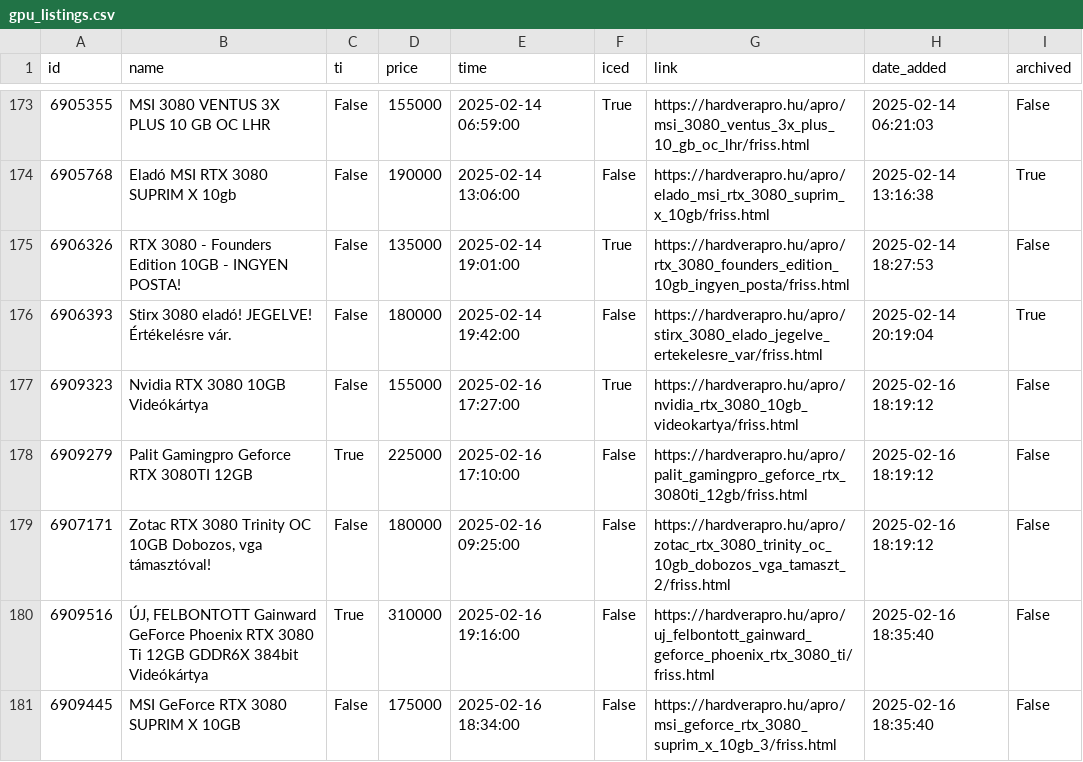
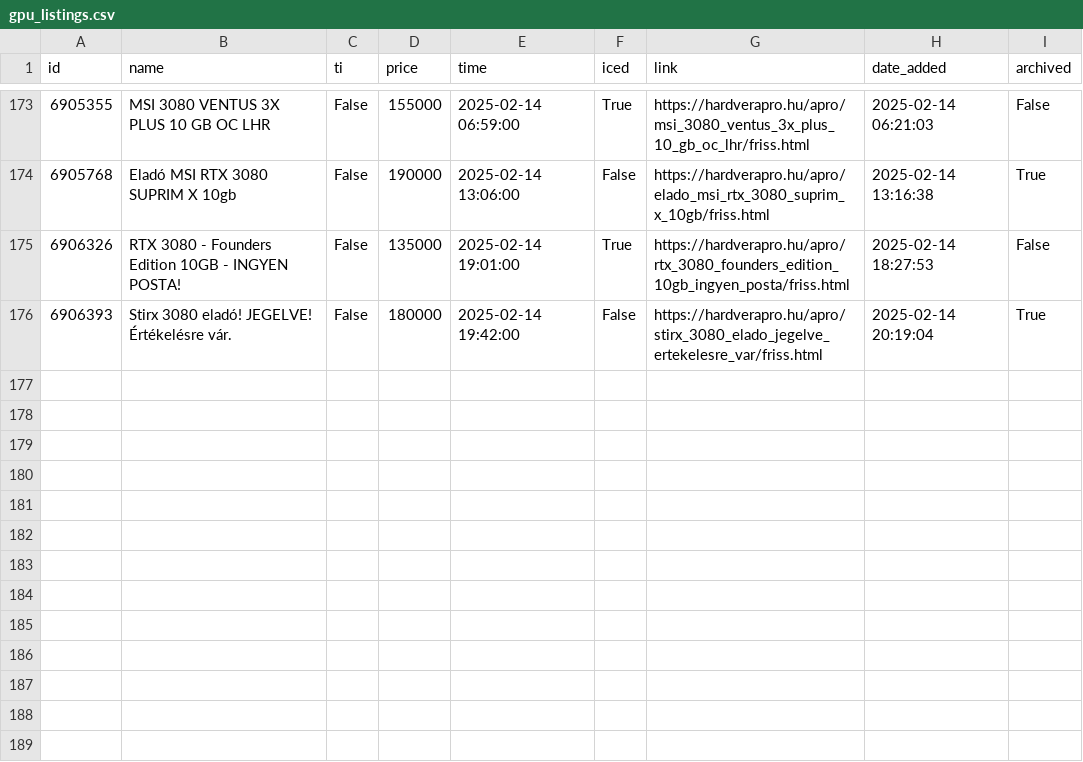
Before and after one commit to leviipope/scraping_hardverapro, a CSV file: gpu_listings.csv, drawn as a sheet; only a part is shown, gaps mark what is left out.

```diff
--- a/gpu_listings.csv
+++ b/gpu_listings.csv
@@ -176,6 +176 @@ id,name,ti,price,time,iced,link,date_added,archived
 6906393,Stirx 3080 eladó! JEGELVE! Értékelésre vár.,False,180000,2025-02-14 19:42:00,False,https://hardverapro.hu/apro/stirx_3080_elado_jegelve_ertekelesre_var/friss.html,2025-02-14 20:19:04,True
-6909323,Nvidia RTX 3080 10GB Videókártya,False,155000,2025-02-16 17:27:00,True,https://hardverapro.hu/apro/nvidia_rtx_3080_10gb_videokartya/friss.html,2025-02-16 18:19:12,False
-6909279,Palit Gamingpro Geforce RTX 3080TI 12GB,True,225000,2025-02-16 17:10:00,False,https://hardverapro.hu/apro/palit_gamingpro_geforce_rtx_3080ti_12gb/friss.html,2025-02-16 18:19:12,False
-6907171,"Zotac RTX 3080 Trinity OC 10GB Dobozos, vga támasztóval!",False,180000,2025-02-16 09:25:00,False,https://hardverapro.hu/apro/zotac_rtx_3080_trinity_oc_10gb_dobozos_vga_tamaszt_2/friss.html,2025-02-16 18:19:12,False
-6909516,"ÚJ, FELBONTOTT Gainward GeForce Phoenix RTX 3080 Ti 12GB GDDR6X 384bit Videókártya",True,310000,2025-02-16 19:16:00,False,https://hardverapro.hu/apro/uj_felbontott_gainward_geforce_phoenix_rtx_3080_ti/friss.html,2025-02-16 18:35:40,False
-6909445,MSI GeForce RTX 3080 SUPRIM X 10GB,False,175000,2025-02-16 18:34:00,False,https://hardverapro.hu/apro/msi_geforce_rtx_3080_suprim_x_10gb_3/friss.html,2025-02-16 18:35:40,False
```
Also changed, not shown: 6 other files.
